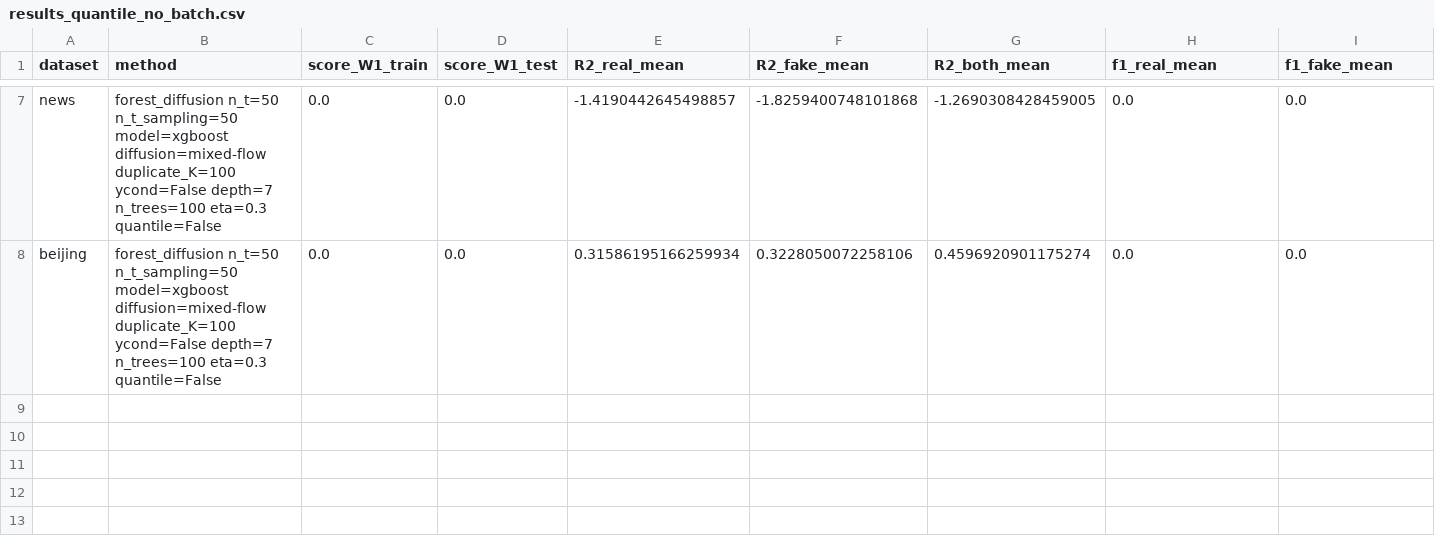
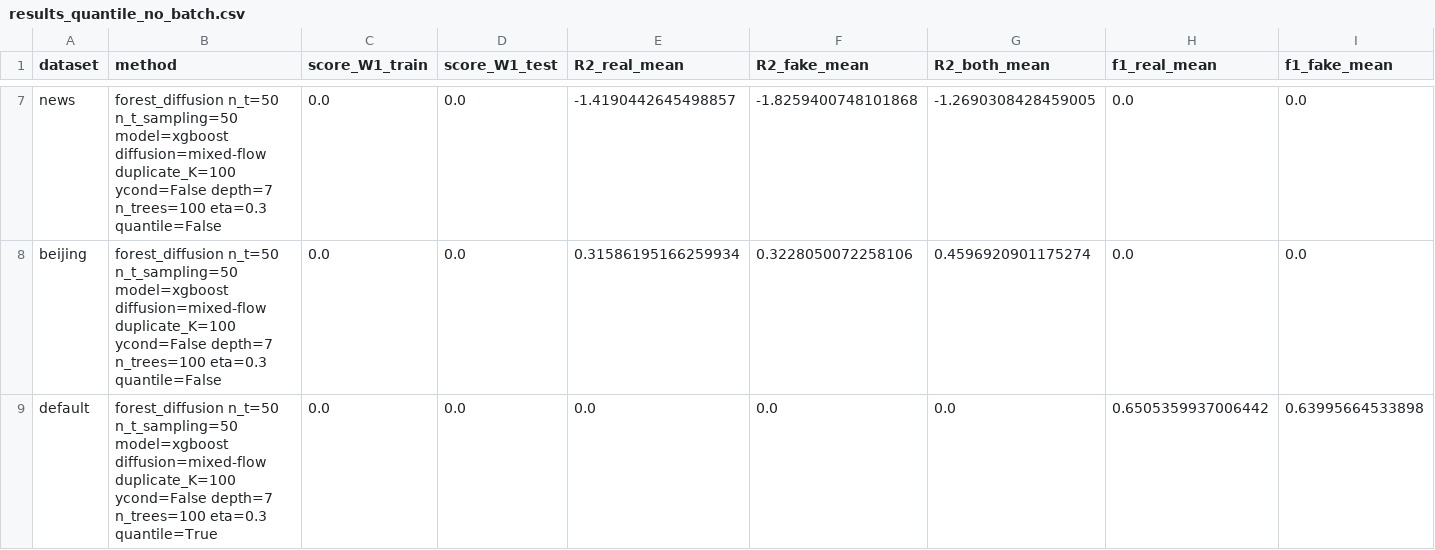
Before and after one commit to kelvin715/ForestDiffusion, a CSV file: results_quantile_no_batch.csv, drawn as a sheet; only a part is shown, gaps mark what is left out; rows hold the shown columns only; the diff names each change by its address in the sheet, - before the commit and + after, or states it on an @@ line.

```diff
--- a/results_quantile_no_batch.csv
+++ b/results_quantile_no_batch.csv
+row 9: default | forest_diffusion n_t=50 n_t_sampling=50 model=xgboost diffusion=mixed-flow duplicate_K=100 ycond=False depth=7 n_trees=100 eta=0.3 quantile=True | 0.0 | 0.0 | 0.0 | 0.0 | 0.0 | 0.6505359937006442 | 0.63995664533898
```
Also changed, not shown: 8 other files.
